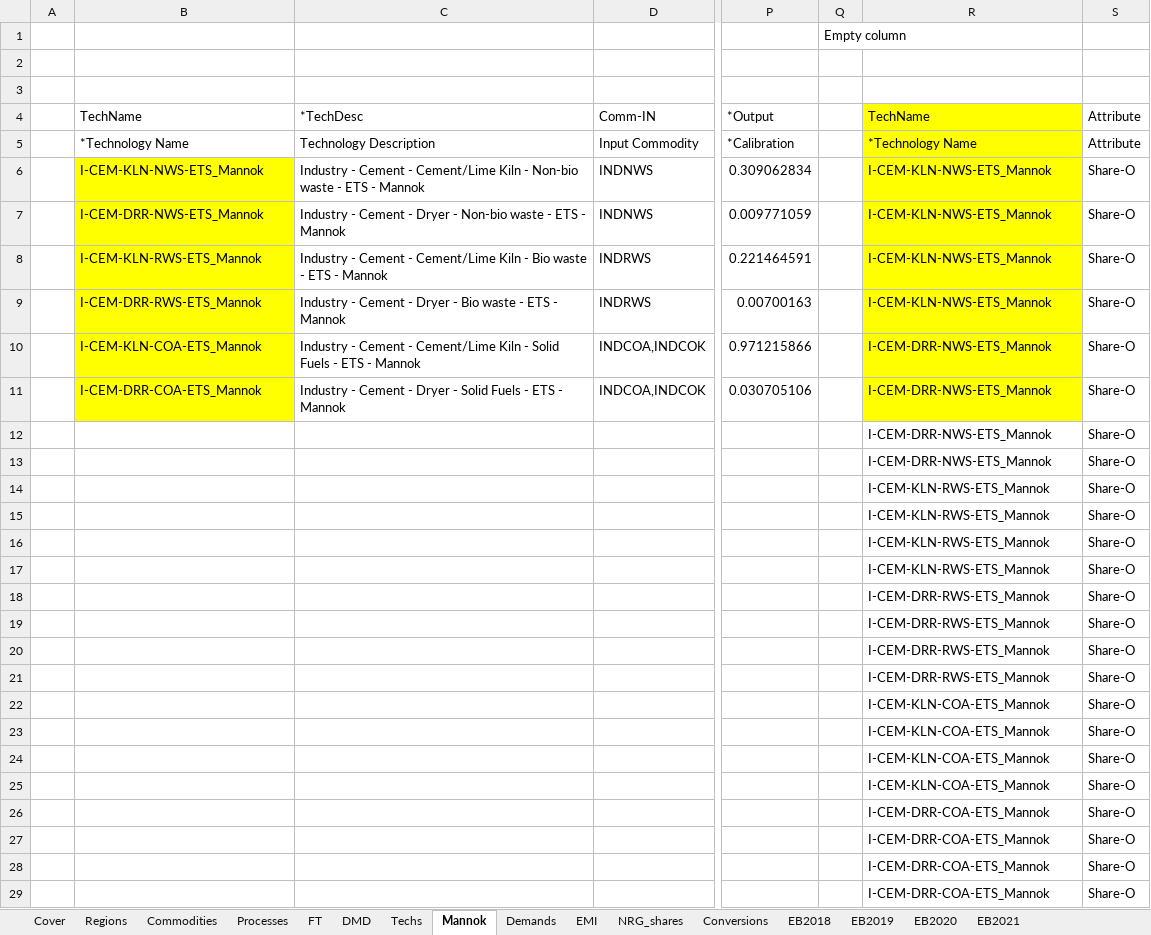
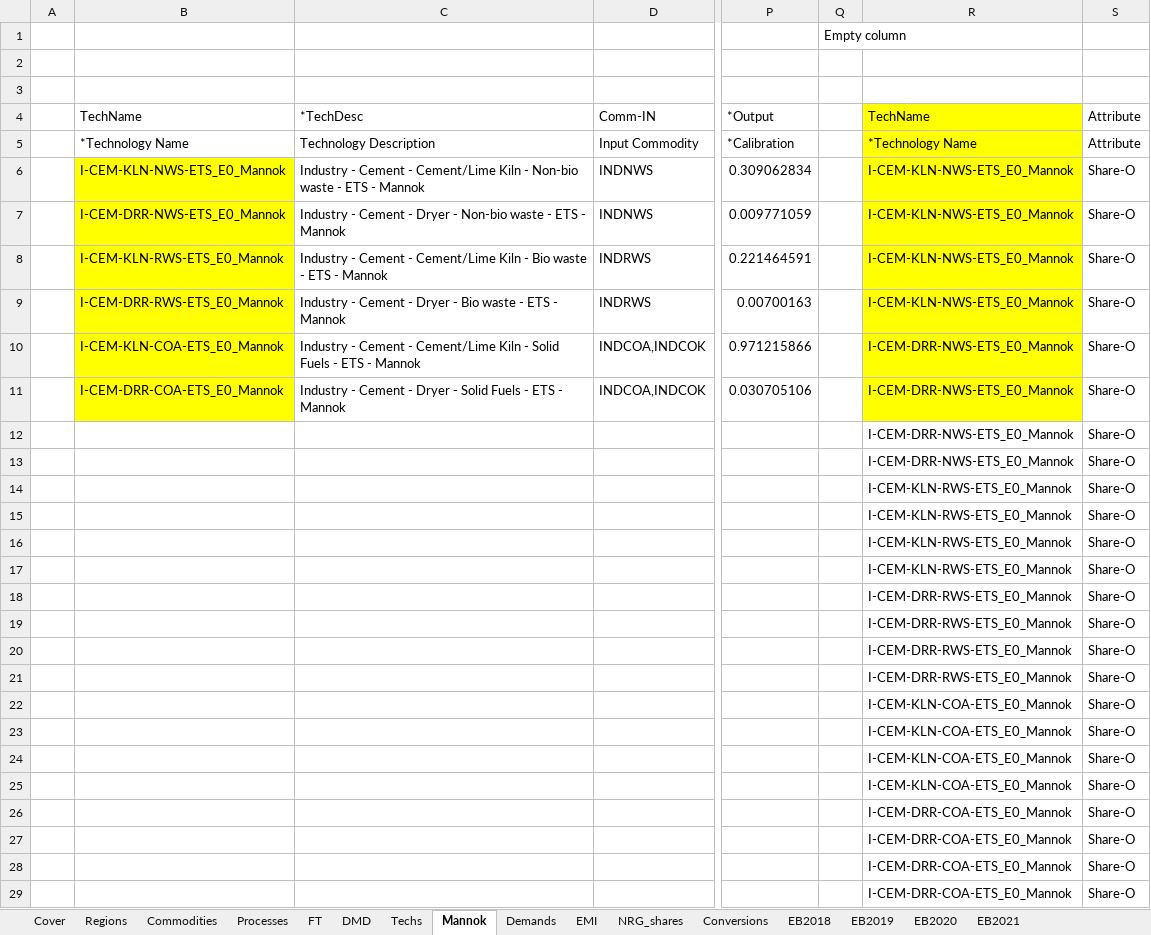
Before and after one commit to eabhamartyn-debug/times-ireland-model, an Excel workbook: VT_IE_IND.xlsx, sheet Mannok, drawn as a sheet; only a part is shown, gaps mark what is left out; values as stored, in another font and other column widths than the file's, no borders; the diff names each change by its address in the sheet, - before the commit and + after, or states it on an @@ line.

Commit message:
Changed names to E0

```diff
--- a/VT_IE_IND.xlsx (sheet Mannok)
+++ b/VT_IE_IND.xlsx (sheet Mannok)
-B6 (TechName): I-CEM-KLN-NWS-ETS_Mannok
+B6 (TechName): I-CEM-KLN-NWS-ETS_E0_Mannok
-R6:R9 (TechName): I-CEM-KLN-NWS-ETS_Mannok
+R6:R9 (TechName): I-CEM-KLN-NWS-ETS_E0_Mannok
-B7 (TechName): I-CEM-DRR-NWS-ETS_Mannok
+B7 (TechName): I-CEM-DRR-NWS-ETS_E0_Mannok
-B8 (TechName): I-CEM-KLN-RWS-ETS_Mannok
+B8 (TechName): I-CEM-KLN-RWS-ETS_E0_Mannok
-B9 (TechName): I-CEM-DRR-RWS-ETS_Mannok
+B9 (TechName): I-CEM-DRR-RWS-ETS_E0_Mannok
-B10 (TechName): I-CEM-KLN-COA-ETS_Mannok
+B10 (TechName): I-CEM-KLN-COA-ETS_E0_Mannok
-R10:R13 (TechName): I-CEM-DRR-NWS-ETS_Mannok
+R10:R13 (TechName): I-CEM-DRR-NWS-ETS_E0_Mannok
-B11 (TechName): I-CEM-DRR-COA-ETS_Mannok
+B11 (TechName): I-CEM-DRR-COA-ETS_E0_Mannok
-R14:R17 (TechName): I-CEM-KLN-RWS-ETS_Mannok
+R14:R17 (TechName): I-CEM-KLN-RWS-ETS_E0_Mannok
-R18:R21 (TechName): I-CEM-DRR-RWS-ETS_Mannok
+R18:R21 (TechName): I-CEM-DRR-RWS-ETS_E0_Mannok
-R22:R25 (TechName): I-CEM-KLN-COA-ETS_Mannok
+R22:R25 (TechName): I-CEM-KLN-COA-ETS_E0_Mannok
-R26:R29 (TechName): I-CEM-DRR-COA-ETS_Mannok
+R26:R29 (TechName): I-CEM-DRR-COA-ETS_E0_Mannok
```
Also changed, not shown: sheet Processes, sheet DMD.
